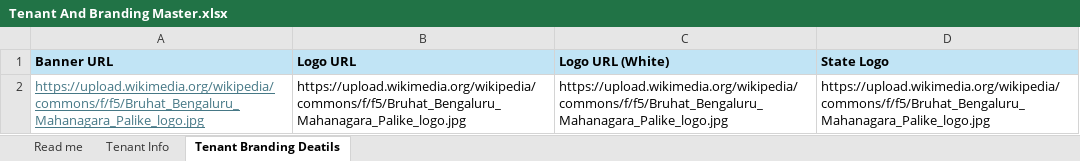
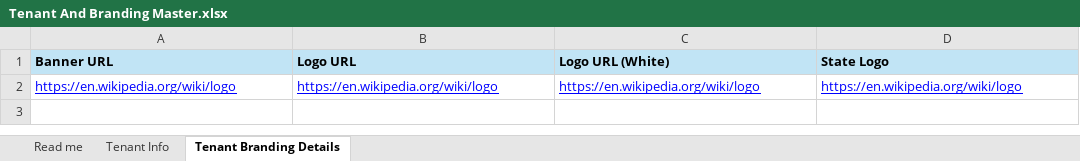
Before and after one commit to egovernments/Citizen-Complaint-Resolution-System, an Excel workbook: utilities/crs_dataloader/templates/Tenant And Branding Master.xlsx, sheet Tenant Branding Details, drawn as a sheet; values as stored, in another font and other column widths than the file's, no borders; removed rows and columns are numbered as before the commit, all else as after; the diff names each change by its address in the sheet, - before the commit and + after, or states it on an @@ line.

```diff
--- a/utilities/crs_dataloader/templates/Tenant And Branding Master.xlsx (sheet Tenant Branding Details)
+++ b/utilities/crs_dataloader/templates/Tenant And Branding Master.xlsx (sheet Tenant Branding Details)
-sheet tab: Tenant Branding Deatils
+sheet tab: Tenant Branding Details
-row 2: https://upload.wikimedia.org/wikipedia/commons/f/f5/Bruhat_Bengaluru_Mahanagara_Palike_logo.jpg | https://upload.wikimedia.org/wikipedia/commons/f/f5/Bruhat_Bengaluru_Mahanagara_Palike_logo.jpg | https://upload.wikimedia.org/wikipedia/commons/f/f5/Bruhat_Bengaluru_Mahanagara_Palike_logo.jpg | https://upload.wikimedia.org/wikipedia/commons/f/f5/Bruhat_Bengaluru_Mahanagara_Palike_logo.jpg
+row 2: https://en.wikipedia.org/wiki/logo | https://en.wikipedia.org/wiki/logo | https://en.wikipedia.org/wiki/logo | https://en.wikipedia.org/wiki/logo
```
Also changed, not shown: sheet Tenant Info, sheet Read me, utilities/crs_dataloader/templates/Common and Complaint Master.xlsx, 4 other files.
